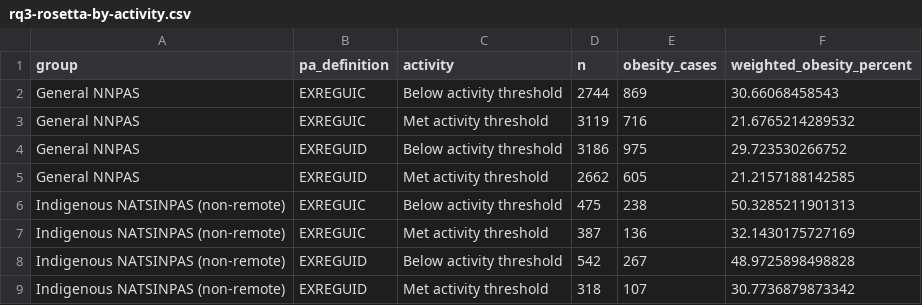
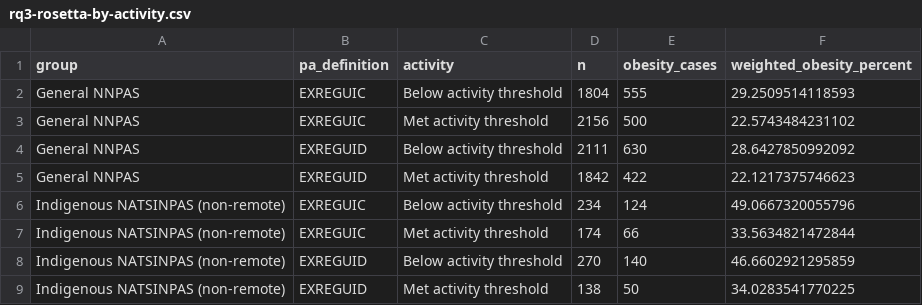
Before and after one commit to Gary31386/G05, a CSV file: rq3-rosetta-by-activity.csv, drawn as a sheet.

```diff
--- a/rq3-rosetta-by-activity.csv
+++ b/rq3-rosetta-by-activity.csv
@@ -1,9 +1,9 @@
 "group","pa_definition","activity","n","obesity_cases","weighted_obesity_percent"
-"General NNPAS","EXREGUIC","Below activity threshold",2744,869,30.66068458543
-"General NNPAS","EXREGUIC","Met activity threshold",3119,716,21.6765214289532
-"General NNPAS","EXREGUID","Below activity threshold",3186,975,29.723530266752
-"General NNPAS","EXREGUID","Met activity threshold",2662,605,21.2157188142585
-"Indigenous NATSINPAS (non-remote)","EXREGUIC","Below activity threshold",475,238,50.3285211901313
-"Indigenous NATSINPAS (non-remote)","EXREGUIC","Met activity threshold",387,136,32.1430175727169
-"Indigenous NATSINPAS (non-remote)","EXREGUID","Below activity threshold",542,267,48.9725898498828
-"Indigenous NATSINPAS (non-remote)","EXREGUID","Met activity threshold",318,107,30.7736879873342
+"General NNPAS","EXREGUIC","Below activity threshold",1804,555,29.2509514118593
+"General NNPAS","EXREGUIC","Met activity threshold",2156,500,22.5743484231102
+"General NNPAS","EXREGUID","Below activity threshold",2111,630,28.6427850992092
+"General NNPAS","EXREGUID","Met activity threshold",1842,422,22.1217375746623
+"Indigenous NATSINPAS (non-remote)","EXREGUIC","Below activity threshold",234,124,49.0667320055796
+"Indigenous NATSINPAS (non-remote)","EXREGUIC","Met activity threshold",174,66,33.5634821472844
+"Indigenous NATSINPAS (non-remote)","EXREGUID","Below activity threshold",270,140,46.6602921295859
+"Indigenous NATSINPAS (non-remote)","EXREGUID","Met activity threshold",138,50,34.0283541770225
```
Also changed, not shown: rq3-rosetta-diagnostics.csv, rq3-rosetta-flow.csv, 15 other files.
